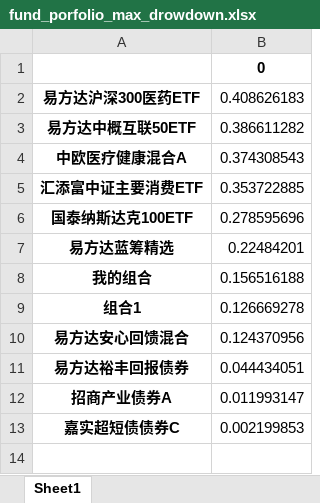
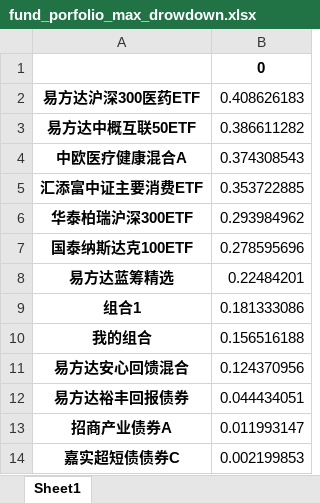
Before and after one commit to tracholar/economics-data, an Excel workbook: fund/analysis/data/fund_porfolio_max_drowdown.xlsx, sheet Sheet1, drawn as a sheet; values as stored, in another font and other column widths than the file's, no borders; removed rows and columns are numbered as before the commit, all else as after; the diff names each change by its address in the sheet, - before the commit and + after, or states it on an @@ line.

```diff
--- a/fund/analysis/data/fund_porfolio_max_drowdown.xlsx (sheet Sheet1)
+++ b/fund/analysis/data/fund_porfolio_max_drowdown.xlsx (sheet Sheet1)
+row 6: 华泰柏瑞沪深300ETF | 0.293984962
+row 9: 组合1 | 0.181333086
-row 9: 组合1 | 0.126669278
```
Also changed, not shown: fund/analysis/data/fund_corr.xlsx, fund/data/fund.xlsx, 27 other files.
